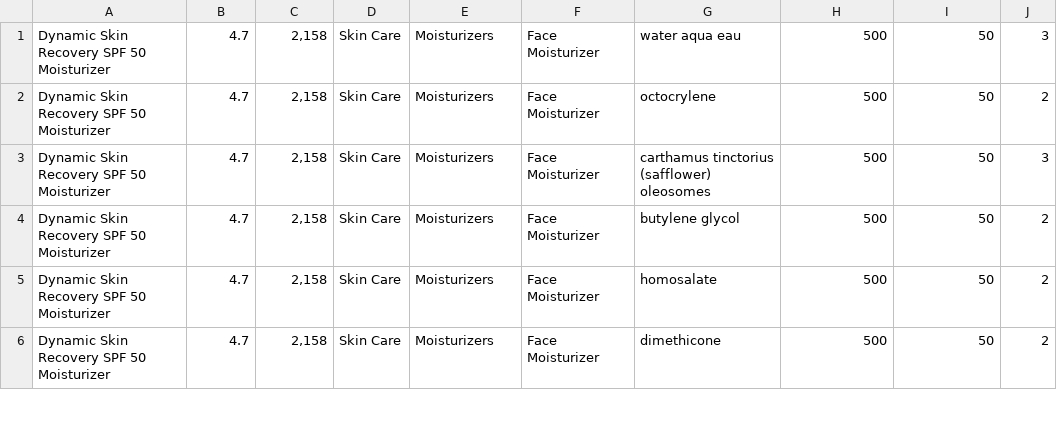
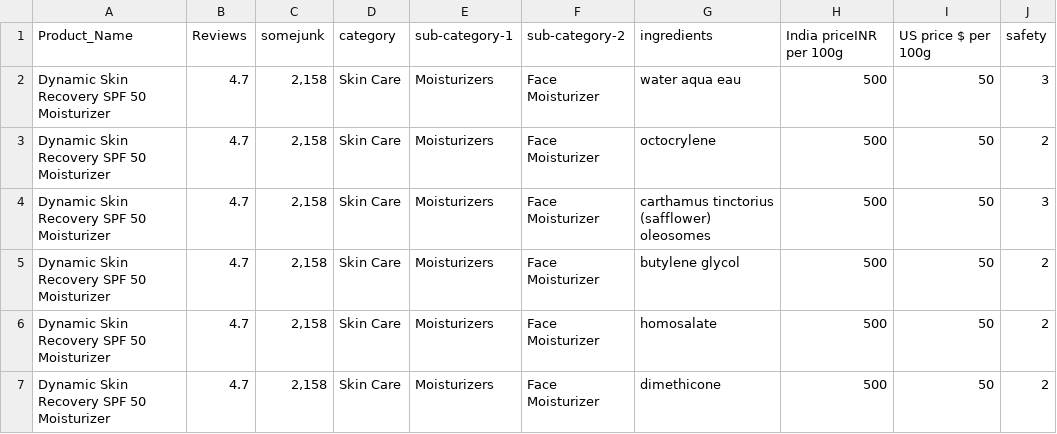
Before and after one commit to code-craz/CodeFest2024win, a CSV file: df.csv, drawn as a sheet; only a part is shown; the diff names each change by its address in the sheet, - before the commit and + after, or states it on an @@ line.

```diff
--- a/df.csv
+++ b/df.csv
+row 1: Product_Name | Reviews | somejunk | category | sub-category-1 | sub-category-2 | ingredients | India priceINR per 100g | US price $ per 100g | safety
```
Also changed, not shown: Cleaned_data_version2_sanath.csv, 1 other file.
